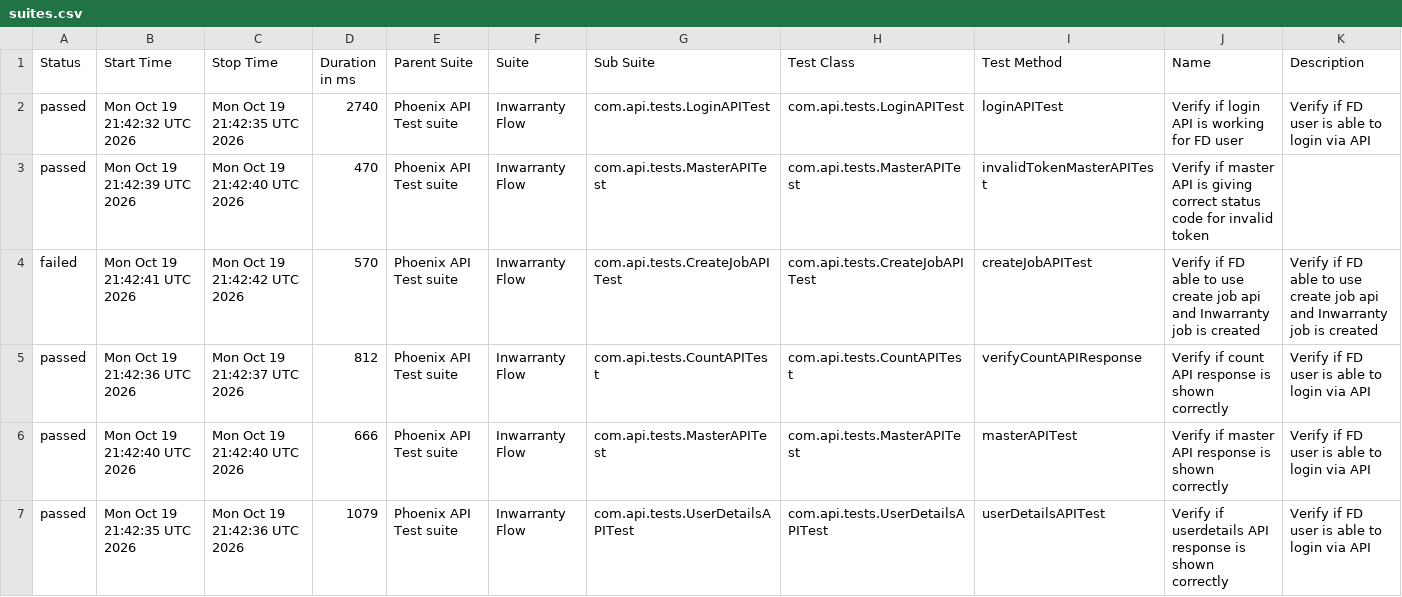
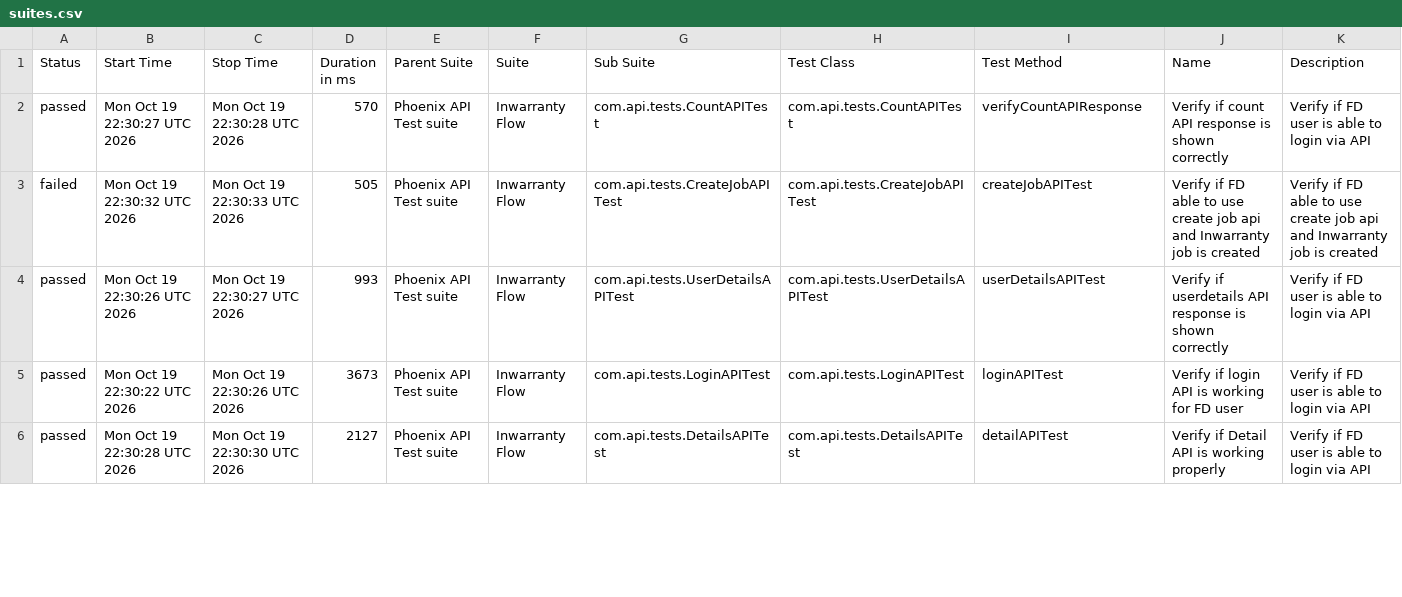
Before and after one commit to tusharS007/PhoenixTestAutomationFramework, a CSV file: data/suites.csv, drawn as a sheet; only a part is shown; the diff covers the shown part only.

```diff
--- a/data/suites.csv
+++ b/data/suites.csv
@@ -1,7 +1,6 @@
 "Status","Start Time","Stop Time","Duration in ms","Parent Suite","Suite","Sub Suite","Test Class","Test Method","Name","Description"
-"passed","Mon Oct 19 21:42:32 UTC 2026","Mon Oct 19 21:42:35 UTC 2026","2740","Phoenix API Test suite","Inwarranty Flow","com.api.tests.LoginAPITest","com.api.tests.LoginAPITest","loginAPITest","Verify if login API is working for FD user","Verify if FD user is able to login via API"
-"passed","Mon Oct 19 21:42:39 UTC 2026","Mon Oct 19 21:42:40 UTC 2026","470","Phoenix API Test suite","Inwarranty Flow","com.api.tests.MasterAPITest","com.api.tests.MasterAPITest","invalidTokenMasterAPITest","Verify if master API is giving correct status code for invalid token",""
-"failed","Mon Oct 19 21:42:41 UTC 2026","Mon Oct 19 21:42:42 UTC 2026","570","Phoenix API Test suite","Inwarranty Flow","com.api.tests.CreateJobAPITest","com.api.tests.CreateJobAPITest","createJobAPITest","Verify if FD able to use create job api and Inwarranty job is created","Verify if FD able to use create job api and Inwarranty job is created"
-"passed","Mon Oct 19 21:42:36 UTC 2026","Mon Oct 19 21:42:37 UTC 2026","812","Phoenix API Test suite","Inwarranty Flow","com.api.tests.CountAPITest","com.api.tests.CountAPITest","verifyCountAPIResponse","Verify if count API response is shown correctly","Verify if FD user is able to login via API"
-"passed","Mon Oct 19 21:42:40 UTC 2026","Mon Oct 19 21:42:40 UTC 2026","666","Phoenix API Test suite","Inwarranty Flow","com.api.tests.MasterAPITest","com.api.tests.MasterAPITest","masterAPITest","Verify if master API response is shown correctly","Verify if FD user is able to login via API"
-"passed","Mon Oct 19 21:42:35 UTC 2026","Mon Oct 19 21:42:36 UTC 2026","1079","Phoenix API Test suite","Inwarranty Flow","com.api.tests.UserDetailsAPITest","com.api.tests.UserDetailsAPITest","userDetailsAPITest","Verify if userdetails API response is shown correctly","Verify if FD user is able to login via API"
+"passed","Mon Oct 19 22:30:27 UTC 2026","Mon Oct 19 22:30:28 UTC 2026","570","Phoenix API Test suite","Inwarranty Flow","com.api.tests.CountAPITest","com.api.tests.CountAPITest","verifyCountAPIResponse","Verify if count API response is shown correctly","Verify if FD user is able to login via API"
+"failed","Mon Oct 19 22:30:32 UTC 2026","Mon Oct 19 22:30:33 UTC 2026","505","Phoenix API Test suite","Inwarranty Flow","com.api.tests.CreateJobAPITest","com.api.tests.CreateJobAPITest","createJobAPITest","Verify if FD able to use create job api and Inwarranty job is created","Verify if FD able to use create job api and Inwarranty job is created"
+"passed","Mon Oct 19 22:30:26 UTC 2026","Mon Oct 19 22:30:27 UTC 2026","993","Phoenix API Test suite","Inwarranty Flow","com.api.tests.UserDetailsAPITest","com.api.tests.UserDetailsAPITest","userDetailsAPITest","Verify if userdetails API response is shown correctly","Verify if FD user is able to login via API"
+"passed","Mon Oct 19 22:30:22 UTC 2026","Mon Oct 19 22:30:26 UTC 2026","3673","Phoenix API Test suite","Inwarranty Flow","com.api.tests.LoginAPITest","com.api.tests.LoginAPITest","loginAPITest","Verify if login API is working for FD user","Verify if FD user is able to login via API"
+"passed","Mon Oct 19 22:30:28 UTC 2026","Mon Oct 19 22:30:30 UTC 2026","2127","Phoenix API Test suite","Inwarranty Flow","com.api.tests.DetailsAPITest","com.api.tests.DetailsAPITest","detailAPITest","Verify if Detail API is working properly","Verify if FD user is able to login via API"
```
Also changed, not shown: 1 added row and 10 edited cells elsewhere in this file, data/behaviors.csv, 58 other files.
